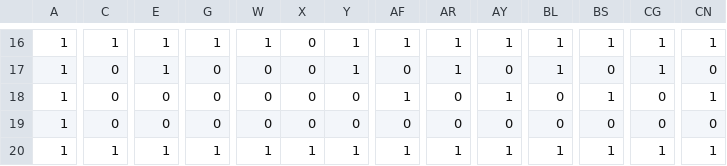
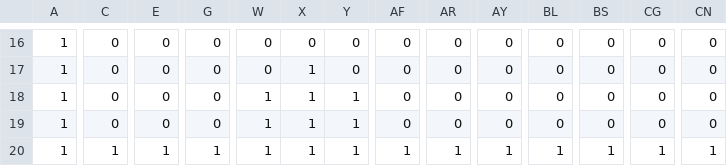
Before and after one commit to daichChiba/AL3_00_03_03_02, a CSV file: DirectXGame/Resources/blocks_csv/blocks.csv, drawn as a sheet; only a part is shown, gaps mark what is left out; the diff covers the shown part only; the diff names each change by its address in the sheet, - before the commit and + after, or states it on an @@ line.

```diff
--- a/DirectXGame/Resources/blocks_csv/blocks.csv
+++ b/DirectXGame/Resources/blocks_csv/blocks.csv
-C16: 1
+C16: 0
-E16:E17: 1
+E16:E17: 0
-G16: 1
+G16: 0
-W16: 1
+W16: 0
-Y16:Y17: 1
+Y16:Y17: 0
-AF16: 1
+AF16: 0
-AR16:AR17: 1
+AR16:AR17: 0
-AY16: 1
+AY16: 0
-BL16:BL17: 1
+BL16:BL17: 0
-BS16: 1
+BS16: 0
-CG16:CG17: 1
+CG16:CG17: 0
-CN16: 1
+CN16: 0
-X17:X19: 0
+X17:X19: 1
-W18:W19: 0
+W18:W19: 1
-Y18:Y19: 0
+Y18:Y19: 1
-AF18: 1
+AF18: 0
-AY18: 1
+AY18: 0
-BS18: 1
+BS18: 0
-CN18: 1
+CN18: 0
```
Also changed, not shown: 73 edited cells elsewhere in this file, DirectXGame/Resources/blocks.csv, 1 other file.
